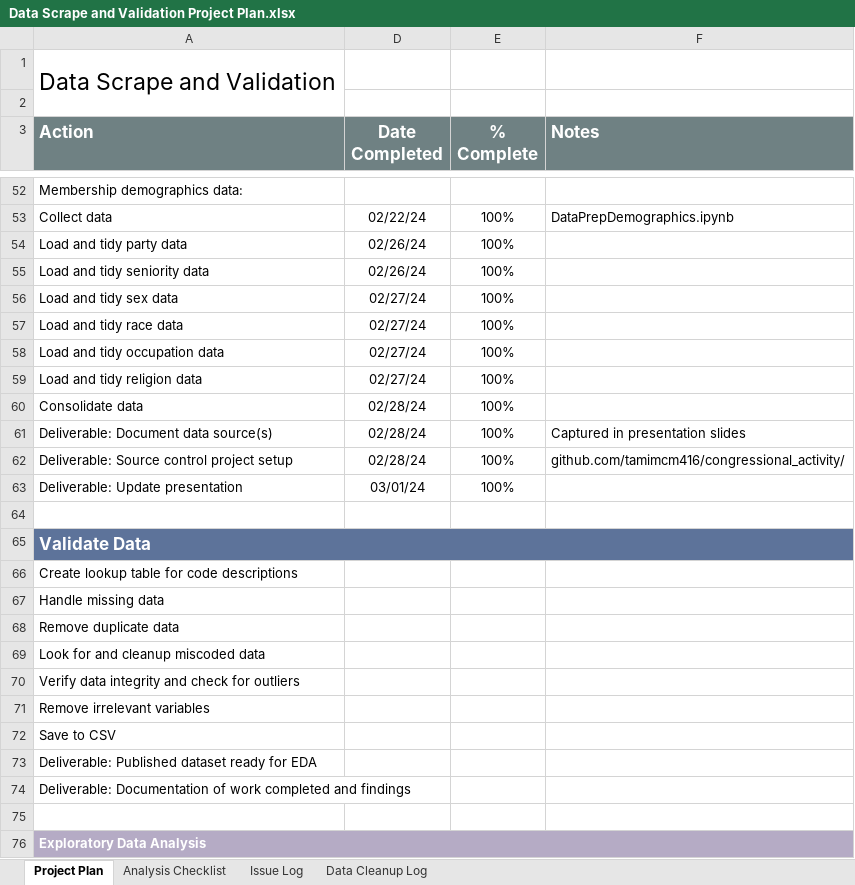
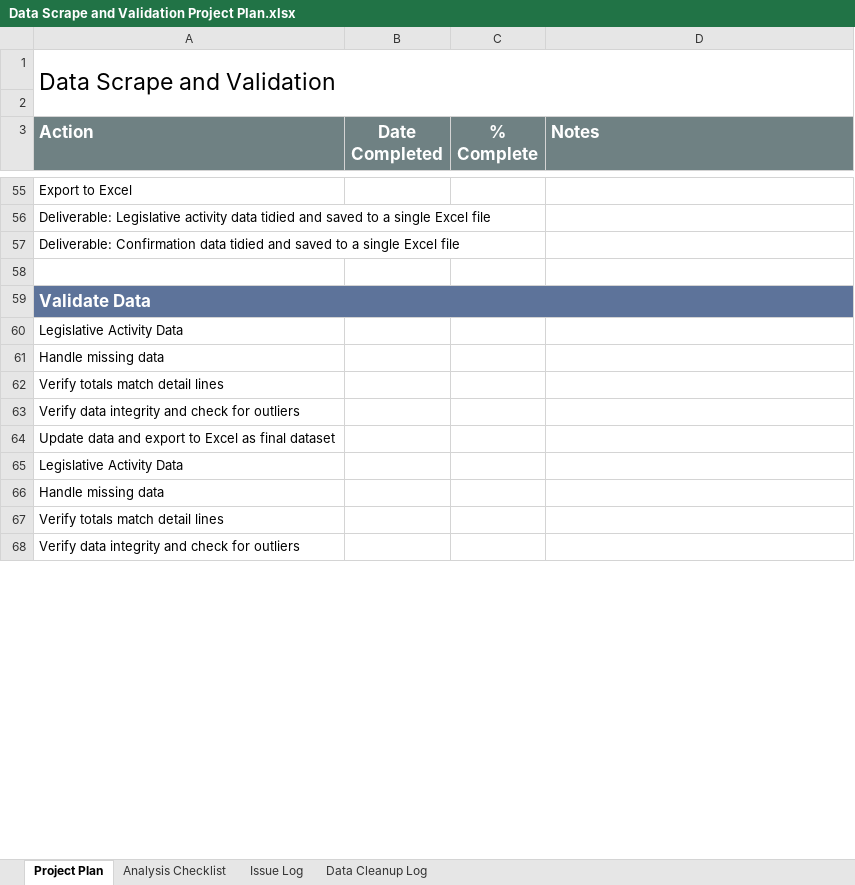
Before and after one commit to tamimcm416/congressional_data_scrape, an Excel workbook: documentation/Data Scrape and Validation Project Plan.xlsx, sheet Project Plan, drawn as a sheet; only a part is shown, gaps mark what is left out; values as stored, in another font and other column widths than the file's, no borders; conditional formats not drawn; removed rows and columns are numbered as before the commit, all else as after; the diff covers the shown part only; the diff names each change by its address in the sheet, - before the commit and + after, or states it on an @@ line.

```diff
--- a/documentation/Data Scrape and Validation Project Plan.xlsx (sheet Project Plan)
+++ b/documentation/Data Scrape and Validation Project Plan.xlsx (sheet Project Plan)
-A1:A2 merged
+A1:D2 merged
-A55 (Action): Membership demographics data:
+A55 (Action): Export to Excel
-row 53: Collect data | 02/22/24 | 100% | DataPrepDemographics.ipynb
-row 54: Load and tidy party data | 02/26/24 | 100%
-row 55: Load and tidy seniority data | 02/26/24 | 100%
-row 56: Load and tidy sex data | 02/27/24 | 100%
-row 57: Load and tidy race data | 02/27/24 | 100%
-row 58: Load and tidy occupation data | 02/27/24 | 100%
-row 59: Load and tidy religion data | 02/27/24 | 100%
-row 60: Consolidate data | 02/28/24 | 100%
-row 61: Deliverable: Document data source(s) | 02/28/24 | 100% | Captured in presentation slides
-row 62: Deliverable: Source control project setup | 02/28/24 | 100% | github.com/tamimcm416/congressional_activity/
-row 63: Deliverable: Update presentation | 03/01/24 | 100%
+row 56: Deliverable: Legislative activity data tidied and saved to a single Excel file
+row 57: Deliverable: Confirmation data tidied and saved to a single Excel file
-A60 (Action): Create lookup table for code descriptions
+A60 (Action): Legislative Activity Data
-A62 (Action): Remove duplicate data
+A62 (Action): Verify totals match detail lines
-row 69: Look for and cleanup miscoded data
-A64 (Action): Remove irrelevant variables
+A64 (Action): Update data and export to Excel as final dataset
-A65 (Action): Save to CSV
+A65 (Action): Legislative Activity Data
-A66 (Action): Deliverable: Published dataset ready for EDA
+A66 (Action): Handle missing data
-A67 (Action): Deliverable: Documentation of work completed and findings
+A67 (Action): Verify totals match detail lines
-row 75: (empty)
-A68 (Action): Exploratory Data Analysis
+A68 (Action): Verify data integrity and check for outliers
-A68:D68 fill: #B5ABC5
+A68:D68 fill: none
@@ A68 bold: on → off, text colour: #FFFFFF → black @@
-A76:F76 merged
```
Also changed, not shown: 25 added rows, 72 removed rows, 16 edited cells and cell formats elsewhere in this sheet, hidden cells.
